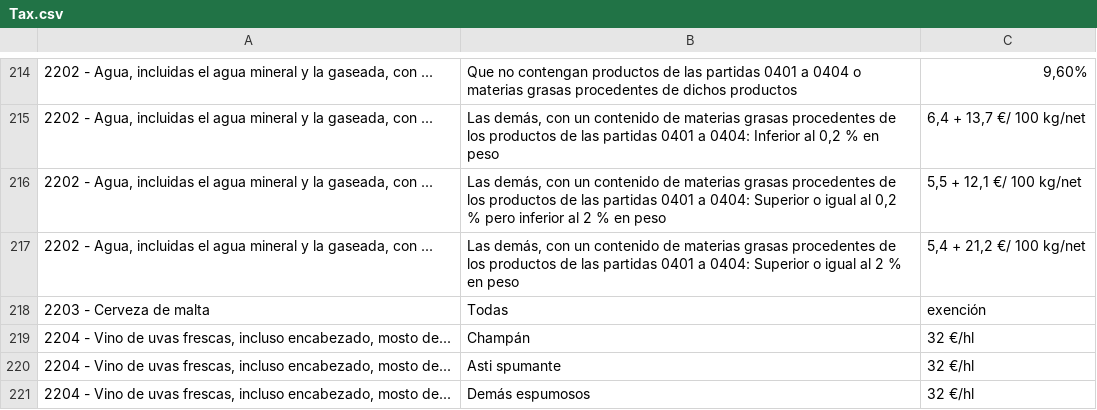
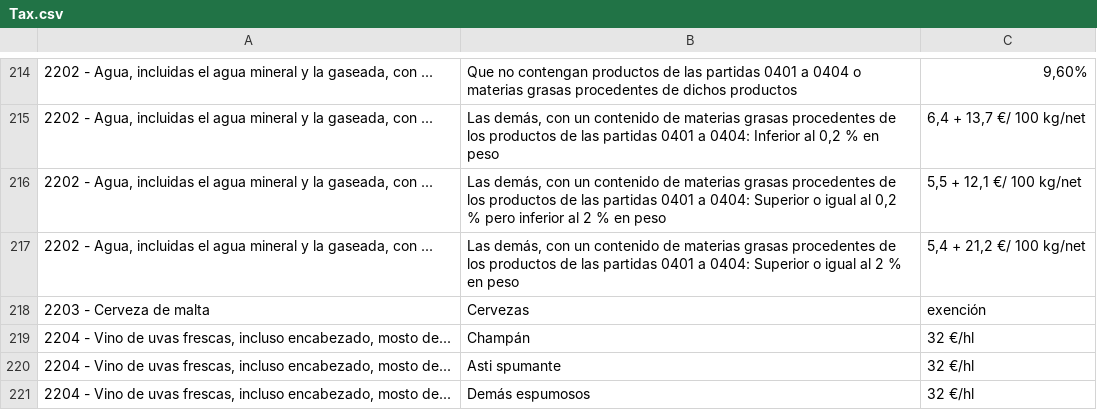
Before and after one commit to guillermoteyechea/RAG_Inteligencia-de-datos-para-comercio-exterior., a CSV file: Data/Tax.csv, drawn as a sheet; only a part is shown, gaps mark what is left out; the diff names each change by its address in the sheet, - before the commit and + after, or states it on an @@ line.

Commit message:
Update Tax.csv

```diff
--- a/Data/Tax.csv
+++ b/Data/Tax.csv
-B218: Todas
+B218: Cervezas
```
